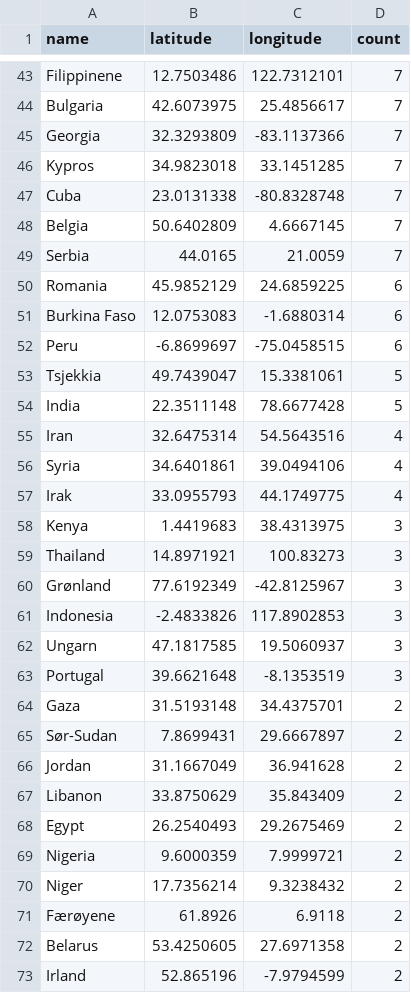
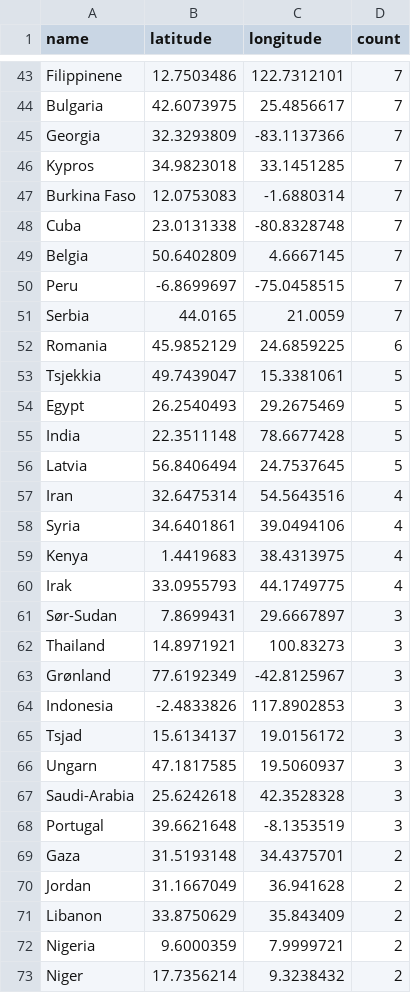
Before and after one commit to EllingOftedal/GIS-Blog, a CSV file: scripts/nrk/global/results/countries_summarized.csv, drawn as a sheet; only a part is shown, gaps mark what is left out; the shorter side is filled out with more unchanged rows; the diff covers the shown part only.

```diff
--- a/scripts/nrk/global/results/countries_summarized.csv
+++ b/scripts/nrk/global/results/countries_summarized.csv
@@ -46,14 +46,17 @@ Georgia,32.3293809,-83.1137366,7
 Kypros,34.9823018,33.1451285,7
+Burkina Faso,12.0753083,-1.6880314,7
 Cuba,23.0131338,-80.8328748,7
 Belgia,50.6402809,4.6667145,7
+Peru,-6.8699697,-75.0458515,7
 Serbia,44.0165,21.0059,7
 Romania,45.9852129,24.6859225,6
-Burkina Faso,12.0753083,-1.6880314,6
-Peru,-6.8699697,-75.0458515,6
 Tsjekkia,49.7439047,15.3381061,5
+Egypt,26.2540493,29.2675469,5
 India,22.3511148,78.6677428,5
+Latvia,56.8406494,24.7537645,5
 Iran,32.6475314,54.5643516,4
 Syria,34.6401861,39.0494106,4
+Kenya,1.4419683,38.4313975,4
 Irak,33.0955793,44.1749775,4
-Kenya,1.4419683,38.4313975,3
+Sør-Sudan,7.8699431,29.6667897,3
 Thailand,14.8971921,100.83273,3
@@ -61,9 +64,9 @@ Grønland,77.6192349,-42.8125967,3
 Indonesia,-2.4833826,117.8902853,3
+Tsjad,15.6134137,19.0156172,3
 Ungarn,47.1817585,19.5060937,3
+Saudi-Arabia,25.6242618,42.3528328,3
 Portugal,39.6621648,-8.1353519,3
 Gaza,31.5193148,34.4375701,2
-Sør-Sudan,7.8699431,29.6667897,2
 Jordan,31.1667049,36.941628,2
 Libanon,33.8750629,35.843409,2
-Egypt,26.2540493,29.2675469,2
 Nigeria,9.6000359,7.9999721,2
```
Also changed, not shown: 14 added rows, 14 removed rows and 9 edited cells elsewhere in this file, scripts/nrk/inland/results/innland_summarized.csv.
